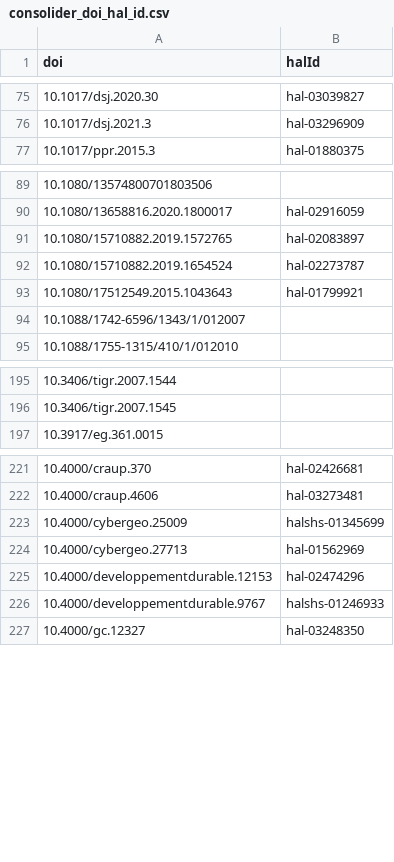
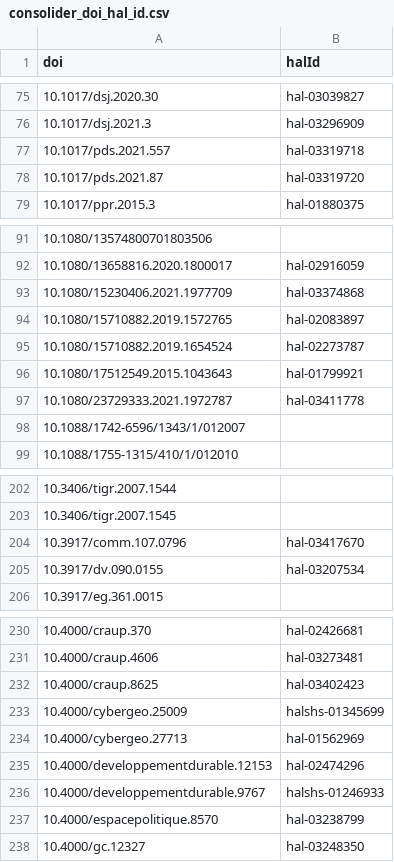
Before and after one commit to AlexandreBodet/Projet_AAU_Barometre, a CSV file: resultats/fichiers_csv/consolider_doi_hal_id.csv, drawn as a sheet; only a part is shown, gaps mark what is left out; the diff covers the shown part only; the diff names each change by its address in the sheet, - before the commit and + after, or states it on an @@ line.

```diff
--- a/resultats/fichiers_csv/consolider_doi_hal_id.csv
+++ b/resultats/fichiers_csv/consolider_doi_hal_id.csv
+row 77: 10.1017/pds.2021.557 | hal-03319718
+row 78: 10.1017/pds.2021.87 | hal-03319720
+row 93: 10.1080/15230406.2021.1977709 | hal-03374868
+row 97: 10.1080/23729333.2021.1972787 | hal-03411778
+row 204: 10.3917/comm.107.0796 | hal-03417670
+row 205: 10.3917/dv.090.0155 | hal-03207534
+row 232: 10.4000/craup.8625 | hal-03402423
+row 237: 10.4000/espacepolitique.8570 | hal-03238799
```
Also changed, not shown: 11 added rows, 4 removed rows and 2 edited cells elsewhere in this file, data/dois/hal_from_api.csv, 6 other files.
